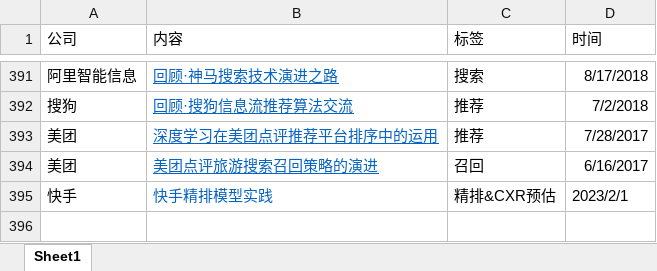
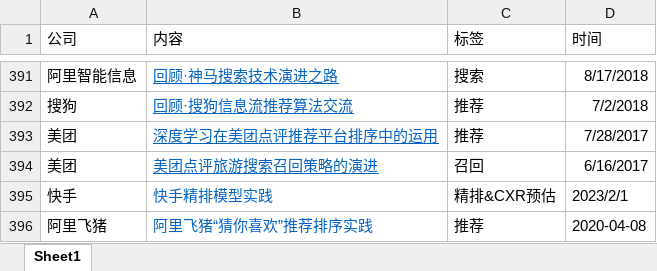
Before and after one commit to Doragd/Algorithm-Practice-in-Industry, an Excel workbook: source.xlsx, sheet Sheet1, drawn as a sheet; only a part is shown, gaps mark what is left out; values as stored, in another font and other column widths than the file's, no borders; the diff names each change by its address in the sheet, - before the commit and + after, or states it on an @@ line.

```diff
--- a/source.xlsx (sheet Sheet1)
+++ b/source.xlsx (sheet Sheet1)
+row 396: 阿里飞猪 | 阿里飞猪“猜你喜欢”推荐排序实践 | 推荐 | 2020-04-08
```
Also changed, not shown: 1 other file.
